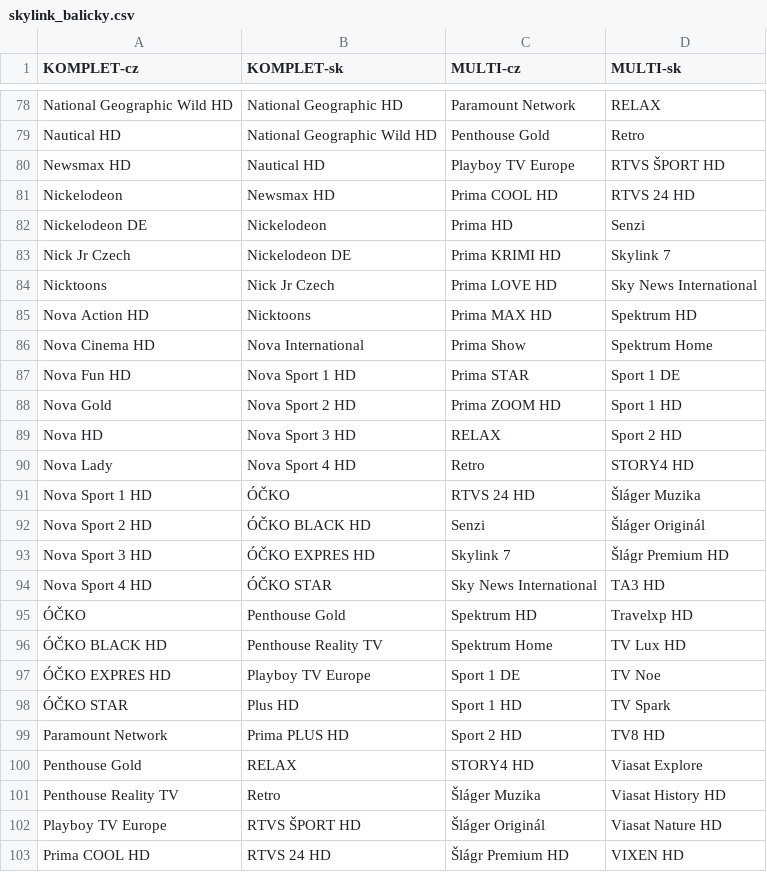
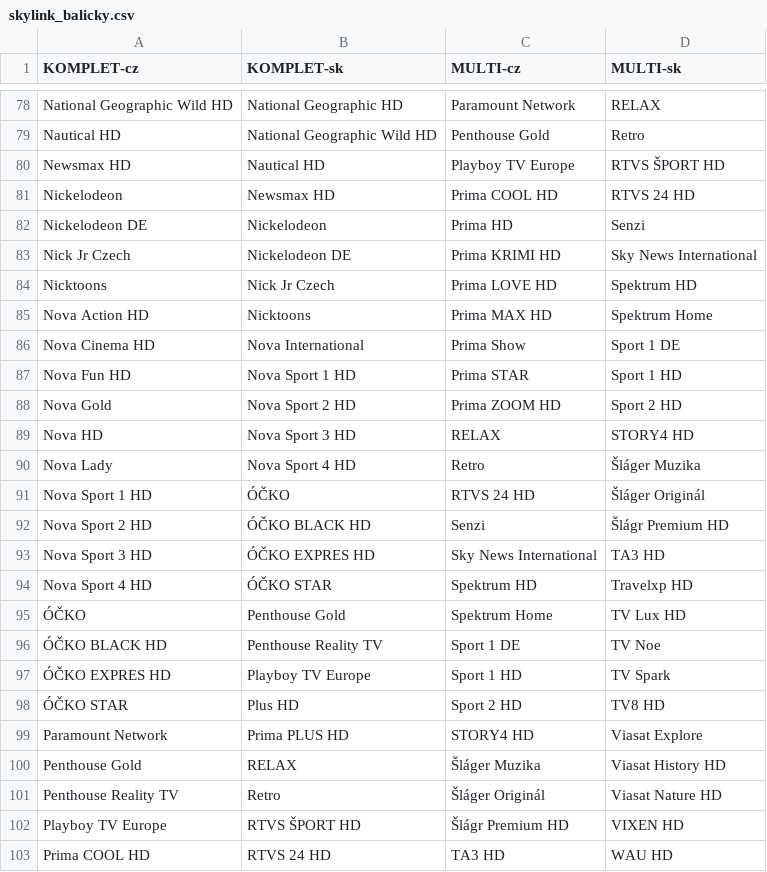
Before and after one commit to milankomaj/data, a CSV file: epg-grabber/csv/skylink_balicky.csv, drawn as a sheet; only a part is shown, gaps mark what is left out; the diff covers the shown part only.

Commit message:
epg-grabber-update-codes

```diff
--- a/epg-grabber/csv/skylink_balicky.csv
+++ b/epg-grabber/csv/skylink_balicky.csv
@@ -82,22 +82,22 @@ Nickelodeon,Newsmax HD,Prima COOL HD,RTVS 24 HD
 Nickelodeon DE,Nickelodeon,Prima HD,Senzi
-Nick Jr Czech,Nickelodeon DE,Prima KRIMI HD,Skylink 7
-Nicktoons,Nick Jr Czech,Prima LOVE HD,Sky News International
-Nova Action HD,Nicktoons,Prima MAX HD,Spektrum HD
-Nova Cinema HD,Nova International,Prima Show,Spektrum Home
-Nova Fun HD,Nova Sport 1 HD,Prima STAR,Sport 1 DE
-Nova Gold,Nova Sport 2 HD,Prima ZOOM HD,Sport 1 HD
-Nova HD,Nova Sport 3 HD,RELAX,Sport 2 HD
-Nova Lady,Nova Sport 4 HD,Retro,STORY4 HD
-Nova Sport 1 HD,ÓČKO,RTVS 24 HD,Šláger Muzika
-Nova Sport 2 HD,ÓČKO BLACK HD,Senzi,Šláger Originál
-Nova Sport 3 HD,ÓČKO EXPRES HD,Skylink 7,Šlágr Premium HD
-Nova Sport 4 HD,ÓČKO STAR,Sky News International,TA3 HD
-ÓČKO,Penthouse Gold,Spektrum HD,Travelxp HD
-ÓČKO BLACK HD,Penthouse Reality TV,Spektrum Home,TV Lux HD
-ÓČKO EXPRES HD,Playboy TV Europe,Sport 1 DE,TV Noe
-ÓČKO STAR,Plus HD,Sport 1 HD,TV Spark
-Paramount Network,Prima PLUS HD,Sport 2 HD,TV8 HD
-Penthouse Gold,RELAX,STORY4 HD,Viasat Explore
-Penthouse Reality TV,Retro,Šláger Muzika,Viasat History HD
-Playboy TV Europe,RTVS ŠPORT HD,Šláger Originál,Viasat Nature HD
-Prima COOL HD,RTVS 24 HD,Šlágr Premium HD,VIXEN HD
+Nick Jr Czech,Nickelodeon DE,Prima KRIMI HD,Sky News International
+Nicktoons,Nick Jr Czech,Prima LOVE HD,Spektrum HD
+Nova Action HD,Nicktoons,Prima MAX HD,Spektrum Home
+Nova Cinema HD,Nova International,Prima Show,Sport 1 DE
+Nova Fun HD,Nova Sport 1 HD,Prima STAR,Sport 1 HD
+Nova Gold,Nova Sport 2 HD,Prima ZOOM HD,Sport 2 HD
+Nova HD,Nova Sport 3 HD,RELAX,STORY4 HD
+Nova Lady,Nova Sport 4 HD,Retro,Šláger Muzika
+Nova Sport 1 HD,ÓČKO,RTVS 24 HD,Šláger Originál
+Nova Sport 2 HD,ÓČKO BLACK HD,Senzi,Šlágr Premium HD
+Nova Sport 3 HD,ÓČKO EXPRES HD,Sky News International,TA3 HD
+Nova Sport 4 HD,ÓČKO STAR,Spektrum HD,Travelxp HD
+ÓČKO,Penthouse Gold,Spektrum Home,TV Lux HD
+ÓČKO BLACK HD,Penthouse Reality TV,Sport 1 DE,TV Noe
+ÓČKO EXPRES HD,Playboy TV Europe,Sport 1 HD,TV Spark
+ÓČKO STAR,Plus HD,Sport 2 HD,TV8 HD
+Paramount Network,Prima PLUS HD,STORY4 HD,Viasat Explore
+Penthouse Gold,RELAX,Šláger Muzika,Viasat History HD
+Penthouse Reality TV,Retro,Šláger Originál,Viasat Nature HD
+Playboy TV Europe,RTVS ŠPORT HD,Šlágr Premium HD,VIXEN HD
+Prima COOL HD,RTVS 24 HD,TA3 HD,WAU HD
```
Also changed, not shown: 1 removed row and 22 edited cells elsewhere in this file.
